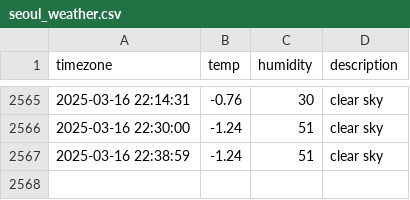
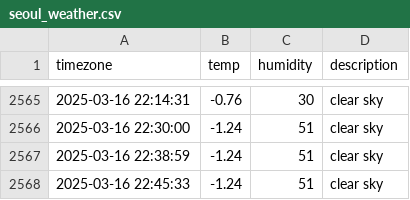
Before and after one commit to ehdn1106/seoul_weather, a CSV file: seoul_weather.csv, drawn as a sheet; only a part is shown, gaps mark what is left out; the diff names each change by its address in the sheet, - before the commit and + after, or states it on an @@ line.

```diff
--- a/seoul_weather.csv
+++ b/seoul_weather.csv
+row 2568: 2025-03-16 22:45:33 | -1.24 | 51 | clear sky
```
